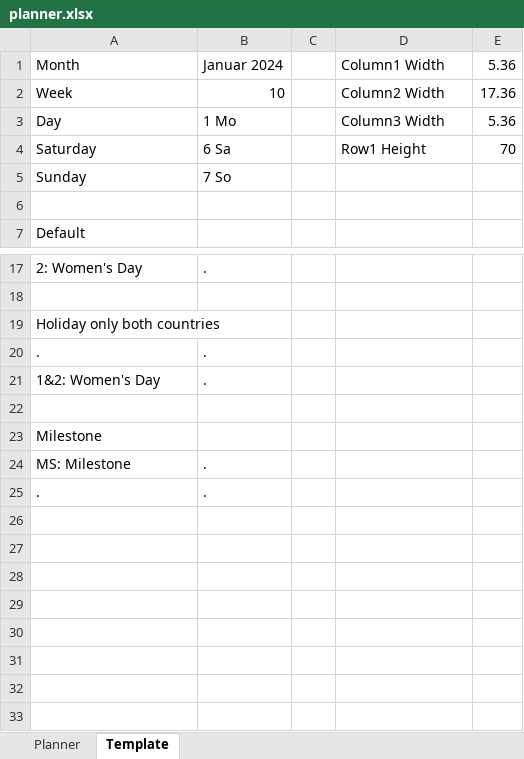
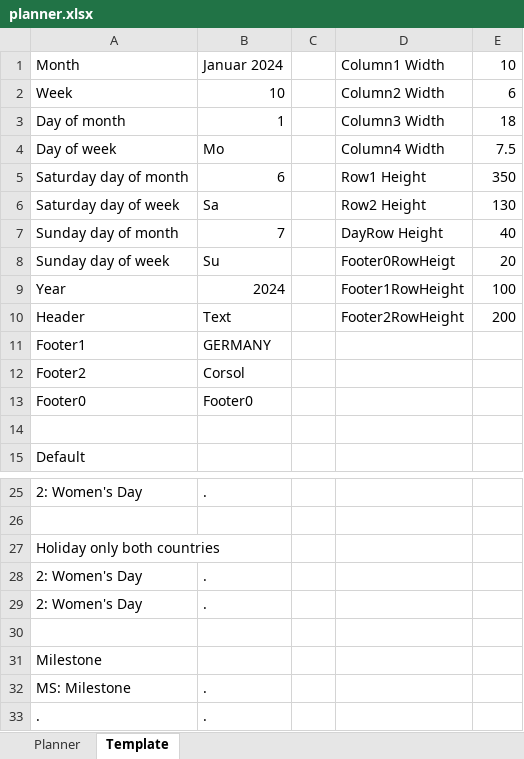
Before and after one commit to annamowinska/PlannerOpenXML, an Excel workbook: PlannerOpenXML/Resources/planner.xlsx, sheet Template, drawn as a sheet; only a part is shown, gaps mark what is left out; values as stored, in another font and other column widths than the file's, no cell formats; removed rows and columns are numbered as before the commit, all else as after; the diff names each change by its address in the sheet, - before the commit and + after, or states it on an @@ line.

Commit message:
Improve design, colors, add header and footer.

```diff
--- a/PlannerOpenXML/Resources/planner.xlsx (sheet Template)
+++ b/PlannerOpenXML/Resources/planner.xlsx (sheet Template)
-E1: 5.36
+E1: 10
-E2: 17.36
+E2: 6
-row 3: Day | 1 Mo |  | Column3 Width | 5.36
-row 4: Saturday | 6 Sa |  | Row1 Height | 70
-row 5: Sunday | 7 So
+row 3: Day of month | 1 |  | Column3 Width | 18
+row 4: Day of week | Mo |  | Column4 Width | 7.5
+row 5: Saturday day of month | 6 |  | Row1 Height | 350
+row 6: Saturday day of week | Sa |  | Row2 Height | 130
+row 7: Sunday day of month | 7 |  | DayRow Height | 40
+row 8: Sunday day of week | Su |  | Footer0RowHeigt | 20
+row 9: Year | 2024 |  | Footer1RowHeight | 100
+row 10: Header | Text |  | Footer2RowHeight | 200
+row 11: Footer1 | GERMANY
+row 12: Footer2 | Corsol
+row 13: Footer0 | Footer0
-row 20: . | .
-A28: 1&2: Women's Day
+A28: 2: Women's Day
+row 29: 2: Women's Day | .
```
Also changed, not shown: sheet Planner, cell formats, charts or pictures, 6 other files.
